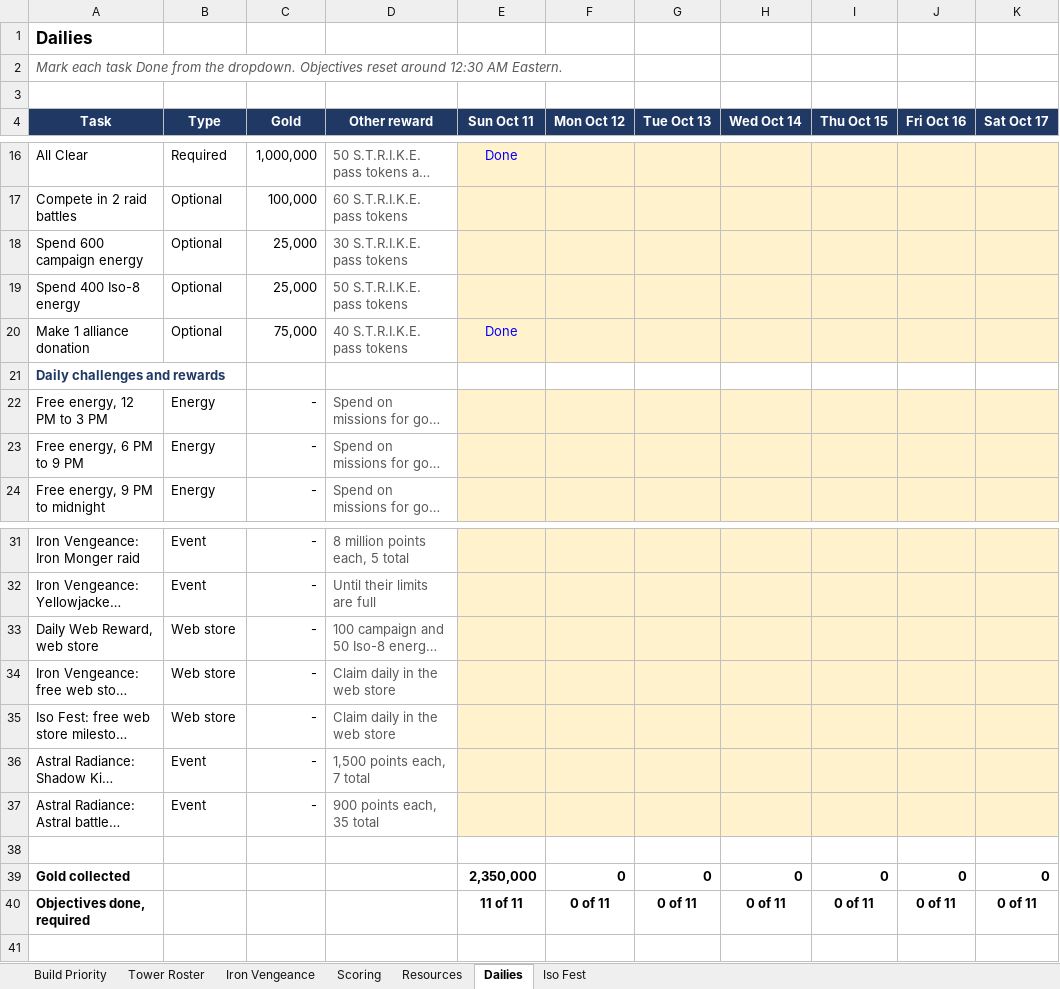
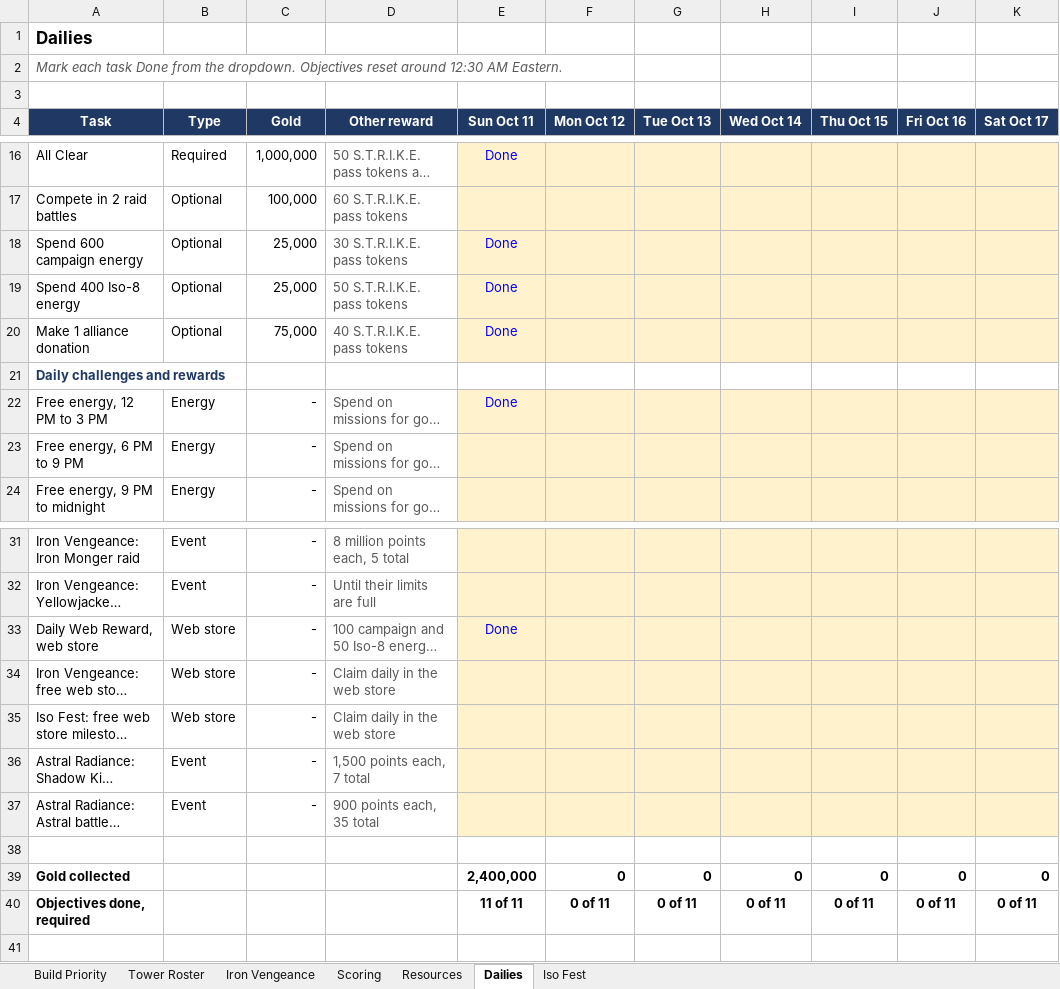
Before and after one commit to mansaalman01-maker/Marvel-Strike-Force-Planning, an Excel workbook: Event_Tracker.xlsx, sheet Dailies, drawn as a sheet; only a part is shown, gaps mark what is left out; long unchanged cells end in …; values as stored, in another font and other column widths than the file's, no borders; conditional formats not drawn; the diff names each change by its address in the sheet, - before the commit and + after, or states it on an @@ line.

```diff
--- a/Event_Tracker.xlsx (sheet Dailies)
+++ b/Event_Tracker.xlsx (sheet Dailies)
-E18:E19 (Sun Oct 11): (empty)
+E18:E19 (Sun Oct 11): Done
-E22 (Sun Oct 11): (empty)
+E22 (Sun Oct 11): Done
-E33 (Sun Oct 11): (empty)
+E33 (Sun Oct 11): Done
-E39 (Sun Oct 11): 2,350,000
+E39 (Sun Oct 11): 2,400,000
```
Also changed, not shown: sheet Resources, sheet Iso Fest, sheet Iron Vengeance.
